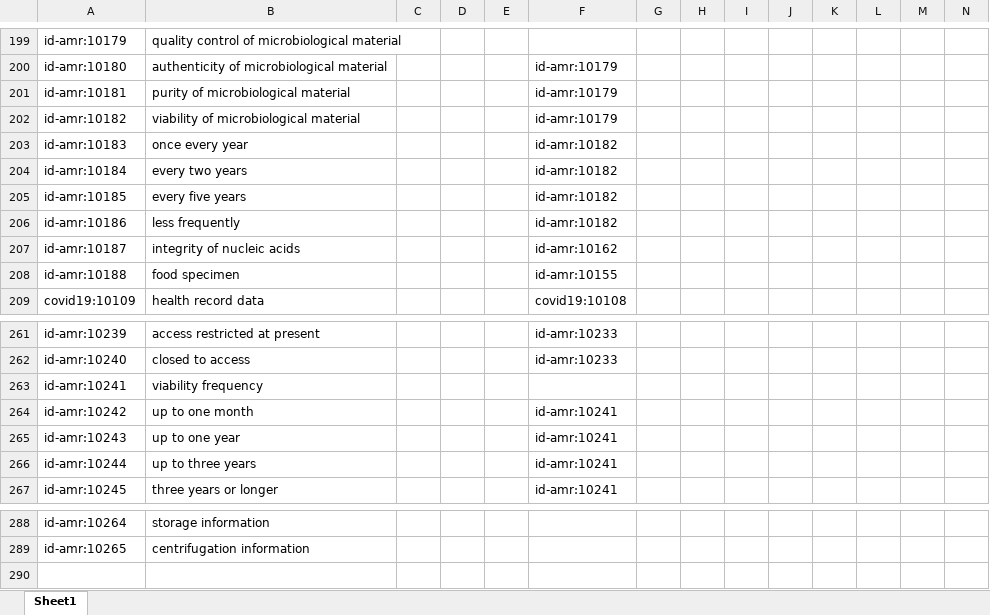
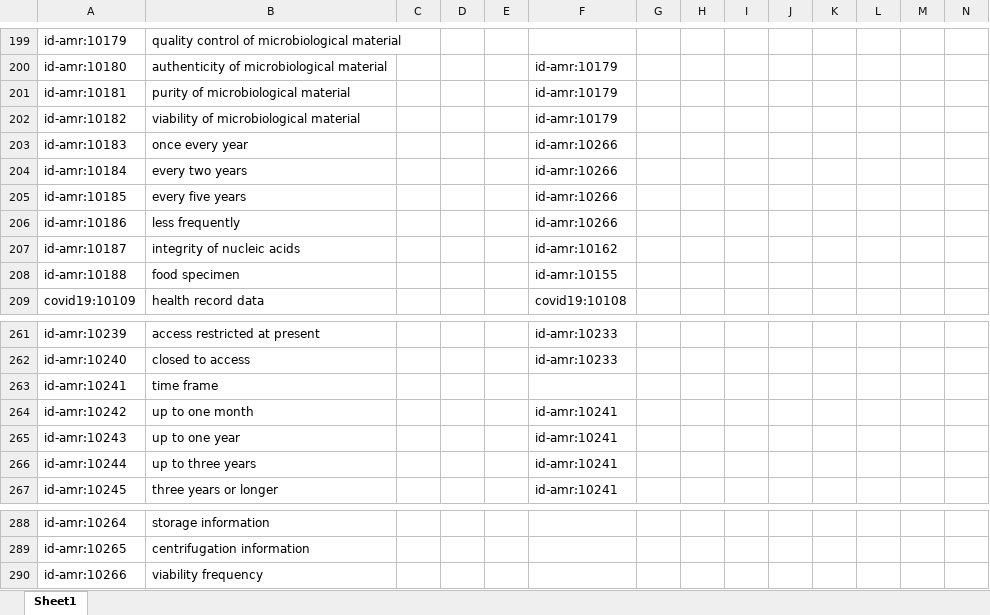
Before and after one commit to fair-data-collective/zonmw-id-amr-vocabulary, an Excel workbook: vocabulary.xlsx, sheet Sheet1, drawn as a sheet; only a part is shown, gaps mark what is left out; values as stored, in another font and other column widths than the file's, no borders; rows hold the shown columns only; the diff names each change by its address in the sheet, - before the commit and + after, or states it on an @@ line.

```diff
--- a/vocabulary.xlsx (sheet Sheet1)
+++ b/vocabulary.xlsx (sheet Sheet1)
-F203:F206: id-amr:10182
+F203:F206: id-amr:10266
-B263: viability frequency
+B263: time frame
+row 290: id-amr:10266 | viability frequency
```
Also changed, not shown: 4 other files.
